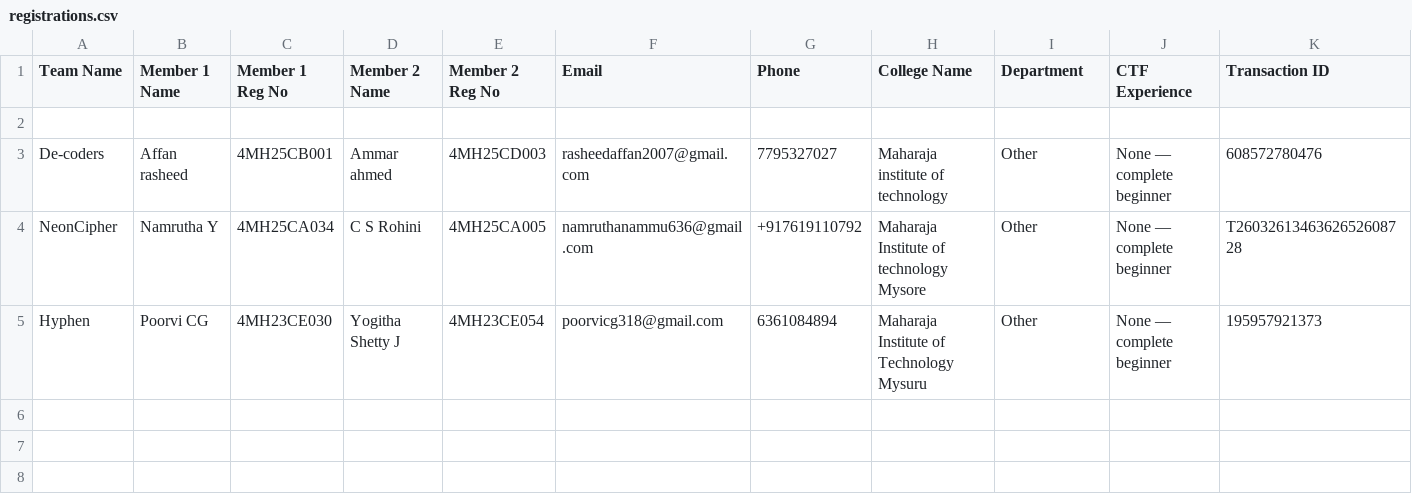
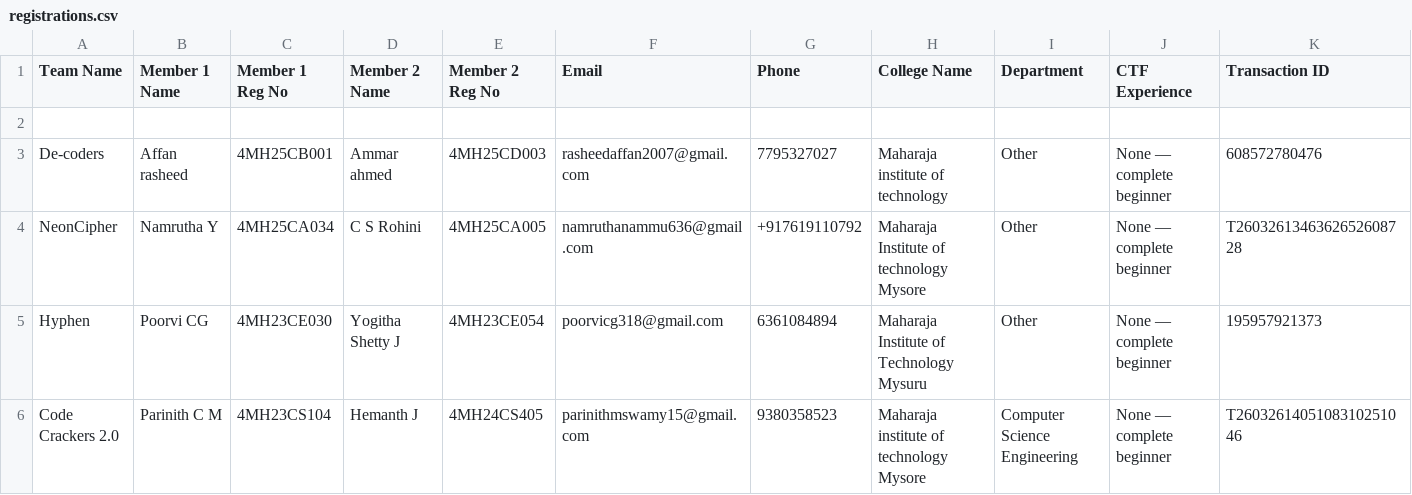
Before and after one commit to Mohammed-Muhaimin/CypherX-Reg-Website, a CSV file: registrations.csv, drawn as a sheet; only a part is shown; rows hold the shown columns only; the diff names each change by its address in the sheet, - before the commit and + after, or states it on an @@ line.

Commit message:
New Registration: Code Crackers 2.0

```diff
--- a/registrations.csv
+++ b/registrations.csv
+row 6: Code Crackers 2.0 | Parinith C M | 4MH23CS104 | Hemanth J | 4MH24CS405 | parinithmswamy15@gmail.com | 9380358523 | Maharaja institute of technology Mysore | Computer Science Engineering | None — complete beginner | T2603261405108310251046
```
